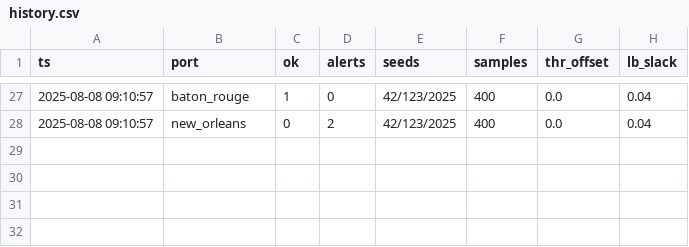
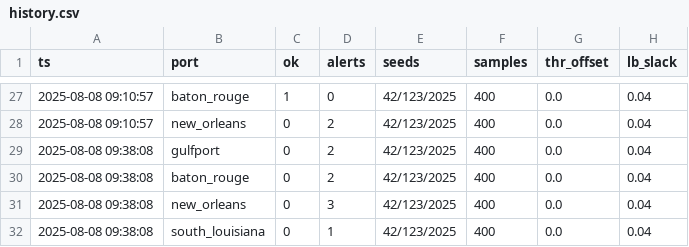
Before and after one commit to solids-lab/Cathy, a CSV file: logs/nightly/history.csv, drawn as a sheet; only a part is shown, gaps mark what is left out.

```diff
--- a/logs/nightly/history.csv
+++ b/logs/nightly/history.csv
@@ -28 +28,5 @@ ts,port,ok,alerts,seeds,samples,thr_offset,lb_slack
 2025-08-08 09:10:57,new_orleans,0,2,42/123/2025,400,0.0,0.04
+2025-08-08 09:38:08,gulfport,0,2,42/123/2025,400,0.0,0.04
+2025-08-08 09:38:08,baton_rouge,0,2,42/123/2025,400,0.0,0.04
+2025-08-08 09:38:08,new_orleans,0,3,42/123/2025,400,0.0,0.04
+2025-08-08 09:38:08,south_louisiana,0,1,42/123/2025,400,0.0,0.04
```
Also changed, not shown: 18 other files.
